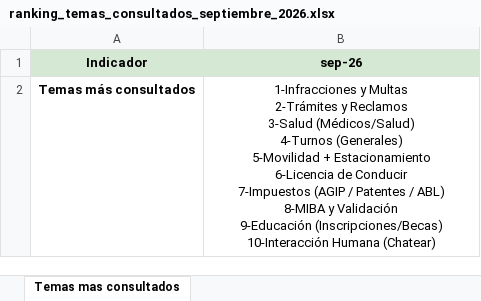
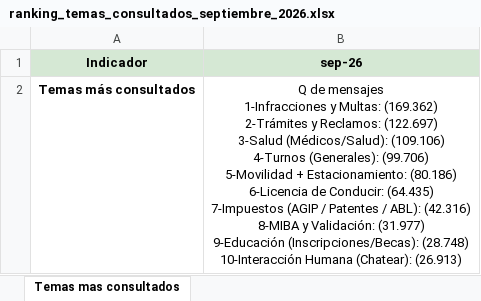
Before and after one commit to EdVeralli/Metricas_Boti_Mensual, an Excel workbook: Temas_Consultados/output/ranking_temas_consultados_septiembre_2026.xlsx, sheet Temas mas consultados, drawn as a sheet; values as stored, in another font and other column widths than the file's, no borders; ↵ is a line break in a cell; the diff names each change by its address in the sheet, - before the commit and + after, or states it on an @@ line.

```diff
--- a/Temas_Consultados/output/ranking_temas_consultados_septiembre_2026.xlsx (sheet Temas mas consultados)
+++ b/Temas_Consultados/output/ranking_temas_consultados_septiembre_2026.xlsx (sheet Temas mas consultados)
-B2 (sep-26): 1-Infracciones y Multas ↵ 2-Trámites y Reclamos ↵ 3-Salud (Médicos/Salud) ↵ 4-Turnos (Generales) ↵ 5-Movilidad + Estacionamiento ↵ 6-Licencia de Conducir ↵ 7-Impuestos (AGIP / Patentes / ABL) ↵ 8-MIBA y Validación ↵ 9-Educación (Inscripciones/Becas) ↵ 10-Interacción Humana (Chatear)
+B2 (sep-26): Q de mensajes ↵ 1-Infracciones y Multas: (169.362) ↵ 2-Trámites y Reclamos: (122.697) ↵ 3-Salud (Médicos/Salud): (109.106) ↵ 4-Turnos (Generales): (99.706) ↵ 5-Movilidad + Estacionamiento: (80.186) ↵ 6-Licencia de Conducir: (64.435) ↵ 7-Impuestos (AGIP / Patentes / ABL): (42.316) ↵ 8-MIBA y Validación: (31.977) ↵ 9-Educación (Inscripciones/Becas): (28.748) ↵ 10-Interacción Humana (Chatear): (26.913)
```
Also changed, not shown: Temas_Consultados/output/comparison_mensajes_septiembre_2026.xlsx, Temas_Consultados/output/reporte_mensajes_septiembre_2026.xlsx, 5 other files.
